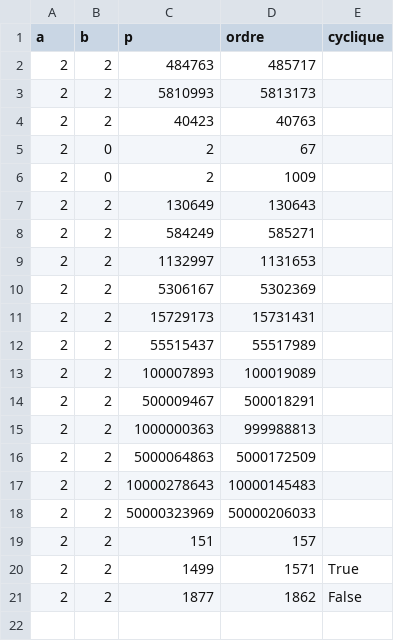
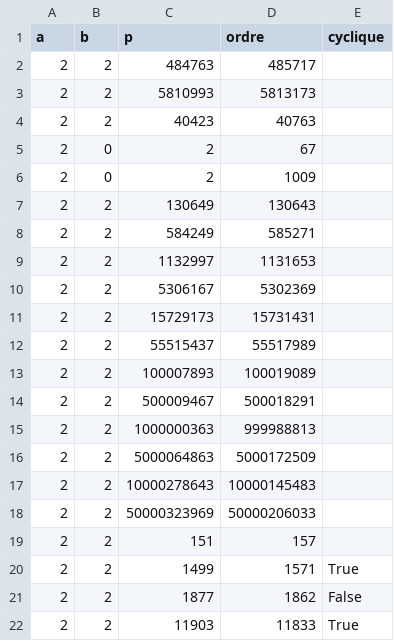
Before and after one commit to rd-cpu/tipe, a CSV file: crack/CE.csv, drawn as a sheet; the diff names each change by its address in the sheet, - before the commit and + after, or states it on an @@ line.

```diff
--- a/crack/CE.csv
+++ b/crack/CE.csv
+row 22: 2 | 2 | 11903 | 11833 | True
```
Also changed, not shown: crack/perf_crack_force_brute.csv, crack/perf_crack_rho_de_pollard.csv, 2 other files.
